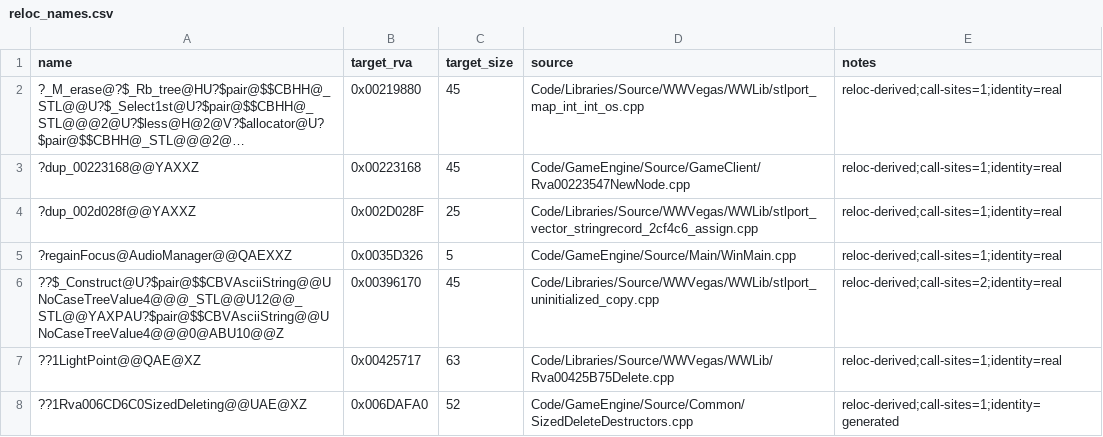
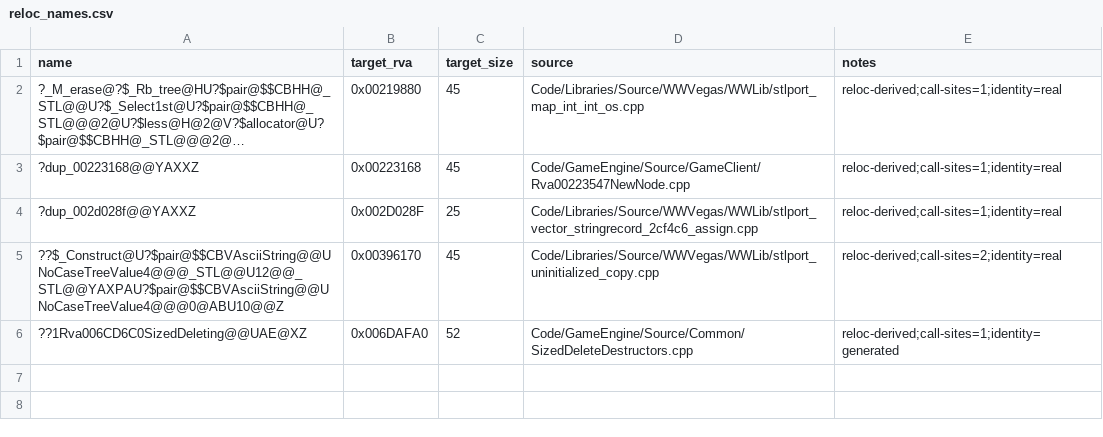
Before and after one commit to Cortys/Open-BFME-2, a CSV file: reverse/reloc_names.csv, drawn as a sheet; long unchanged cells end in ….

```diff
--- a/reverse/reloc_names.csv
+++ b/reverse/reloc_names.csv
@@ -4,5 +4,3 @@ name,target_rva,target_size,source,notes
 ?dup_002d028f@@YAXXZ,0x002D028F,25,Code/Libraries/Source/WWVegas/WWLib/stlport_vector_stringrecord_2cf4c6_assign.cpp,reloc-derived;call-sites=1;identity=real
-?regainFocus@AudioManager@@QAEXXZ,0x0035D326,5,Code/GameEngine/Source/Main/WinMain.cpp,reloc-derived;call-sites=1;identity=real
 ??$_Construct@U?$pair@$$CBVAsciiString@@UNoCaseTreeValue4@@@_STL@@U12@@_STL@@YAXPAU?$pair@$$CBVAsciiString@@UNoCaseTreeValue4@@@0@ABU10@@Z,0x00396170,45,Code/Libraries/Source/WWVegas/WWLib/stlport_uninitialized_copy.cpp,reloc-derived;call-sites=2;identity=real
-??1LightPoint@@QAE@XZ,0x00425717,63,Code/Libraries/Source/WWVegas/WWLib/Rva00425B75Delete.cpp,reloc-derived;call-sites=1;identity=real
 ??1Rva006CD6C0SizedDeleting@@UAE@XZ,0x006DAFA0,52,Code/GameEngine/Source/Common/SizedDeleteDestructors.cpp,reloc-derived;call-sites=1;identity=generated
```
Also changed, not shown: reverse/anchored_candidates.csv.
